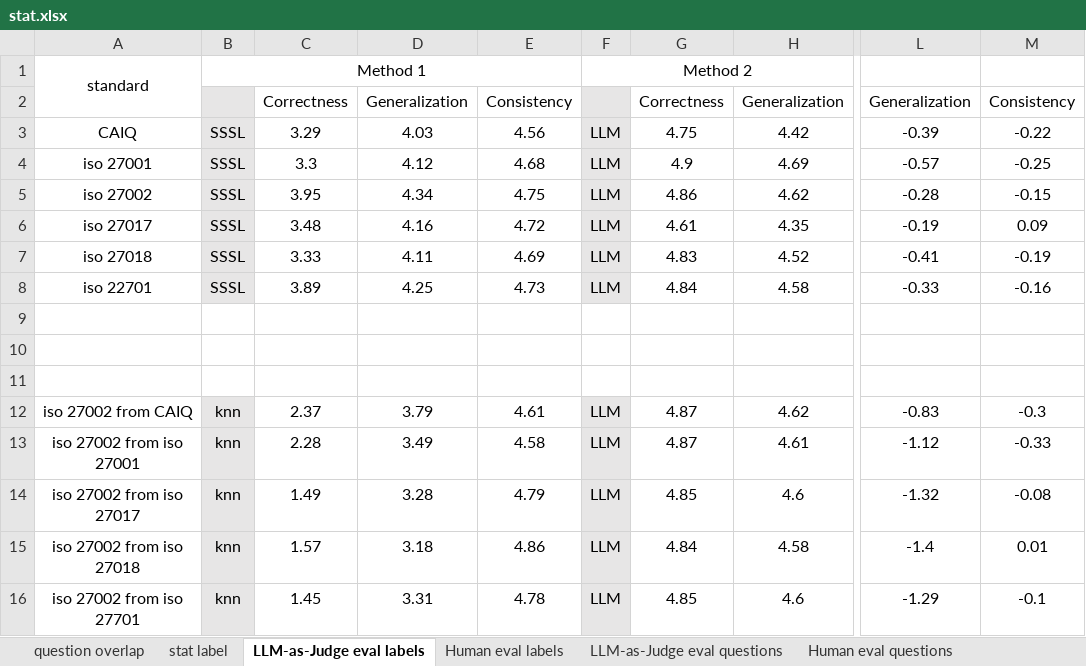
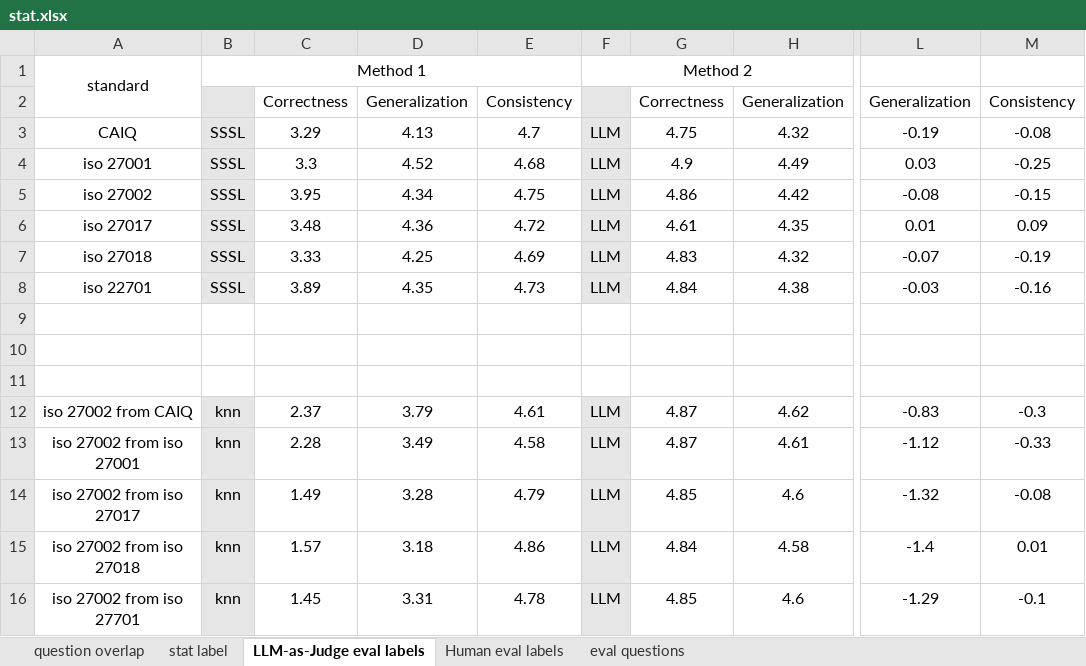
Before and after one commit to NourEldin-Ali/semi-supervised-semantic-labeling, an Excel workbook: results/stat.xlsx, sheet LLM-as-Judge eval labels, drawn as a sheet; only a part is shown, gaps mark what is left out; values as stored, in another font and other column widths than the file's, no borders; the diff names each change by its address in the sheet, - before the commit and + after, or states it on an @@ line.

```diff
--- a/results/stat.xlsx (sheet LLM-as-Judge eval labels)
+++ b/results/stat.xlsx (sheet LLM-as-Judge eval labels)
-sheet tab: LLM-as-Judge eval questions
+sheet tab: eval questions
-sheet tab: Human eval questions
-D3: 4.03
+D3: 4.13
-E3: 4.56
+E3: 4.7
-H3: 4.42
+H3: 4.32
-L3: -0.39
+L3: -0.19
-M3: -0.22
+M3: -0.08
-D4: 4.12
+D4: 4.52
-H4: 4.69
+H4: 4.49
-L4: -0.57
+L4: 0.03
-H5: 4.62
+H5: 4.42
-L5: -0.28
+L5: -0.08
-D6: 4.16
+D6: 4.36
-L6: -0.19
+L6: 0.01
-D7: 4.11
+D7: 4.25
-H7: 4.52
+H7: 4.32
-L7: -0.41
+L7: -0.07
-D8: 4.25
+D8: 4.35
-H8: 4.58
+H8: 4.38
-L8: -0.33
+L8: -0.03
```
Also changed, not shown: sheet Human eval labels, sheet eval questions, other sheet tabs, 7 other files.
